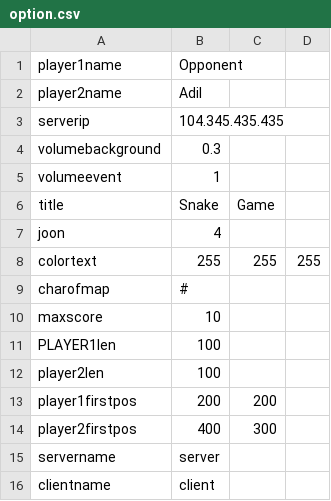
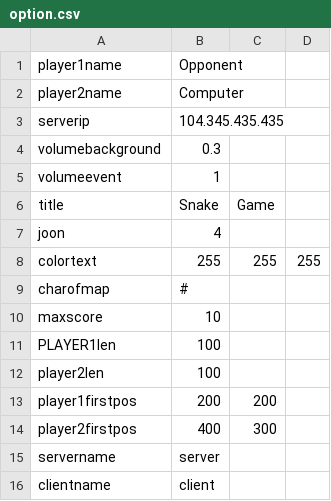
Before and after one commit to hammadhaleem/Snake-game, a CSV file: data/option.csv, drawn as a sheet.

```diff
--- a/data/option.csv
+++ b/data/option.csv
@@ -1,3 +1,3 @@
 player1name,Opponent,,
-player2name,Adil,,
+player2name,Computer,,
 serverip,104.345.435.435,,
```
Also changed, not shown: data/log.csv.
